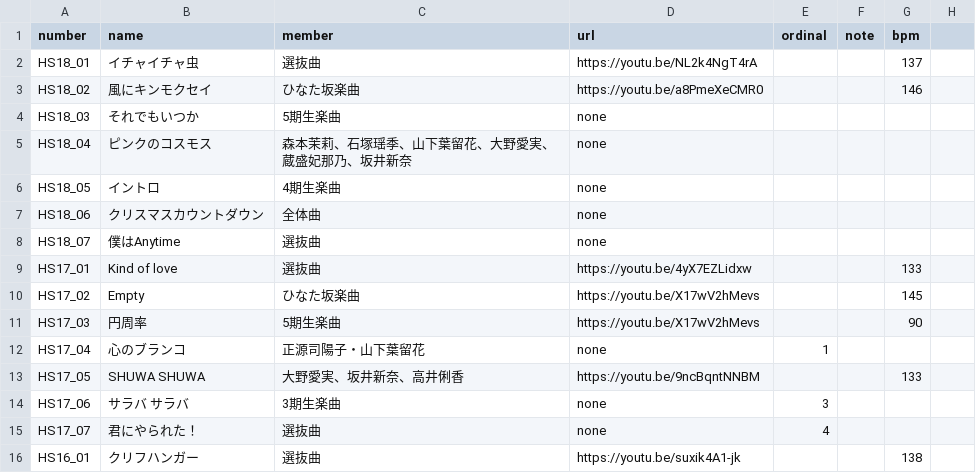
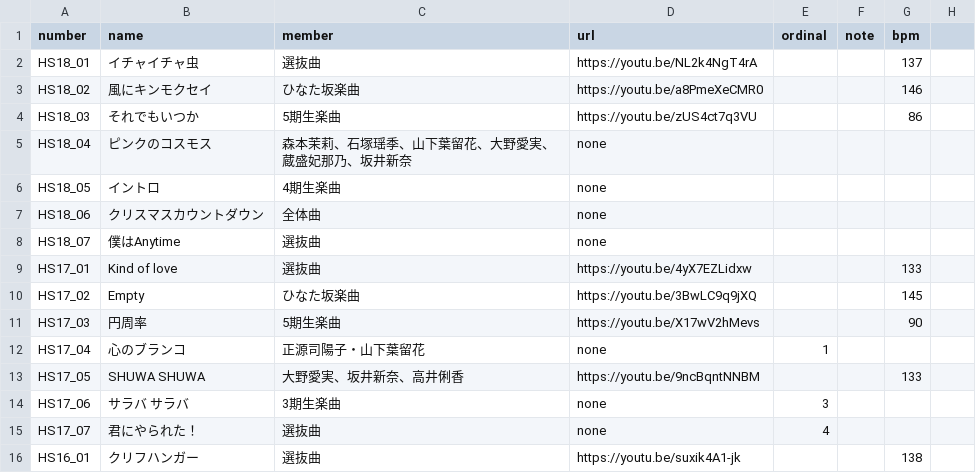
Before and after one commit to CircleTenThanks/CircleTenThanks.github.io, a CSV file: _data/songs.csv, drawn as a sheet; only a part is shown.

Commit message:
Update: それでもいつかのURL追加

```diff
--- a/_data/songs.csv
+++ b/_data/songs.csv
@@ -3,3 +3,3 @@ HS18_01,イチャイチャ虫,選抜曲,https://youtu.be/NL2k4NgT4rA,,,137,
 HS18_02,風にキンモクセイ,ひなた坂楽曲,https://youtu.be/a8PmeXeCMR0,,,146,
-HS18_03,それでもいつか,5期生楽曲,none,,,,
+HS18_03,それでもいつか,5期生楽曲,https://youtu.be/zUS4ct7q3VU,,,86,
 HS18_04,ピンクのコスモス,森本茉莉、石塚瑶季、山下葉留花、大野愛実、蔵盛妃那乃、坂井新奈,none,,,,
@@ -9,3 +9,3 @@ HS18_07,僕はAnytime,選抜曲,none,,,,
 HS17_01,Kind of love,選抜曲,https://youtu.be/4yX7EZLidxw,,,133,
-HS17_02,Empty,ひなた坂楽曲,https://youtu.be/X17wV2hMevs,,,145,
+HS17_02,Empty,ひなた坂楽曲,https://youtu.be/3BwLC9q9jXQ,,,145,
 HS17_03,円周率,5期生楽曲,https://youtu.be/X17wV2hMevs,,,90,
```
